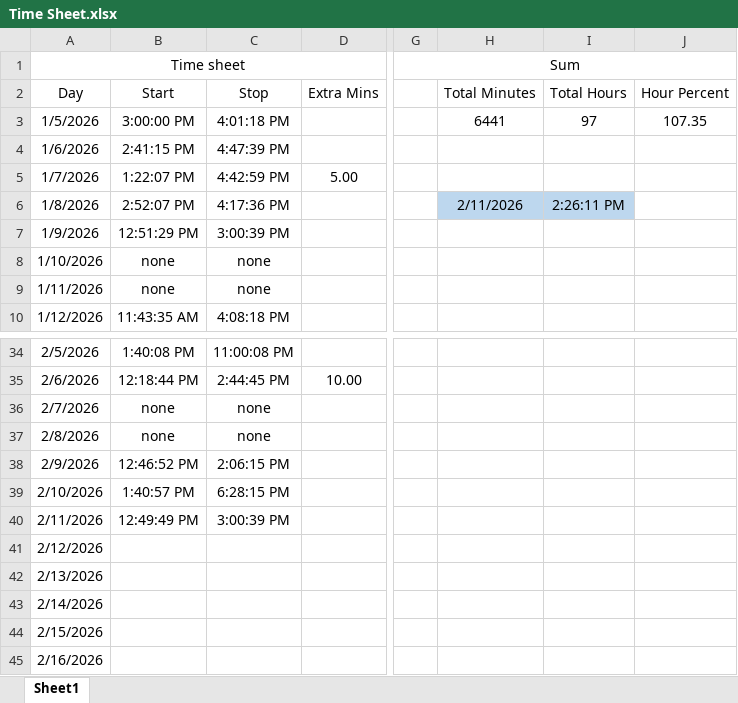
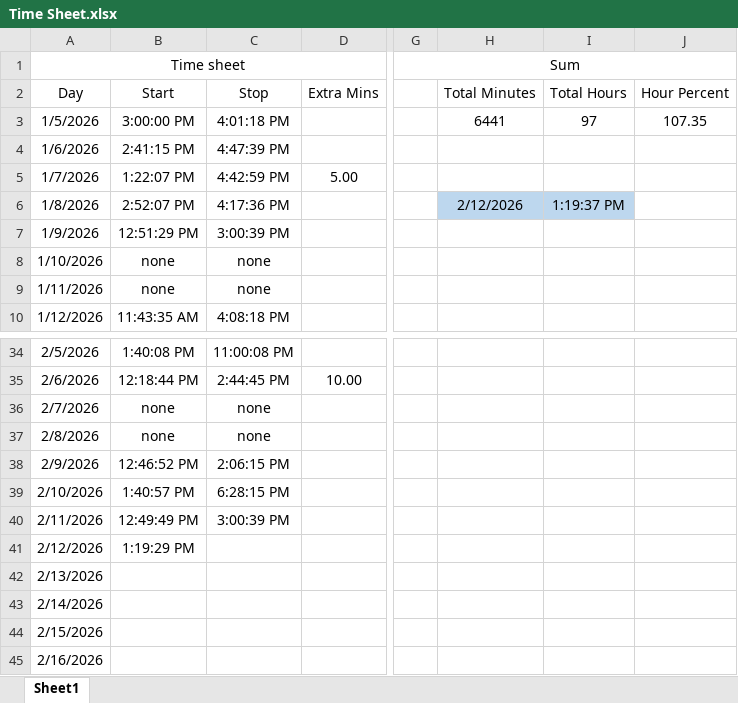
Before and after one commit to supertrey2004/Secure-Multi-Layer-Network-Project---Capstone, an Excel workbook: Baseline_docs/Time Sheet.xlsx, sheet Sheet1, drawn as a sheet; only a part is shown, gaps mark what is left out; values as stored, in another font and other column widths than the file's, no borders; table styles not drawn; the diff names each change by its address in the sheet, - before the commit and + after, or states it on an @@ line.

```diff
--- a/Baseline_docs/Time Sheet.xlsx (sheet Sheet1)
+++ b/Baseline_docs/Time Sheet.xlsx (sheet Sheet1)
-H6 (Total Minutes): 2/11/2026
+H6 (Total Minutes): 2/12/2026
-I6 (Total Hours): 2:26:11 PM
+I6 (Total Hours): 1:19:37 PM
-B41 (Start): (empty)
+B41 (Start): 1:19:29 PM
```
Also changed, not shown: 3 other files.
